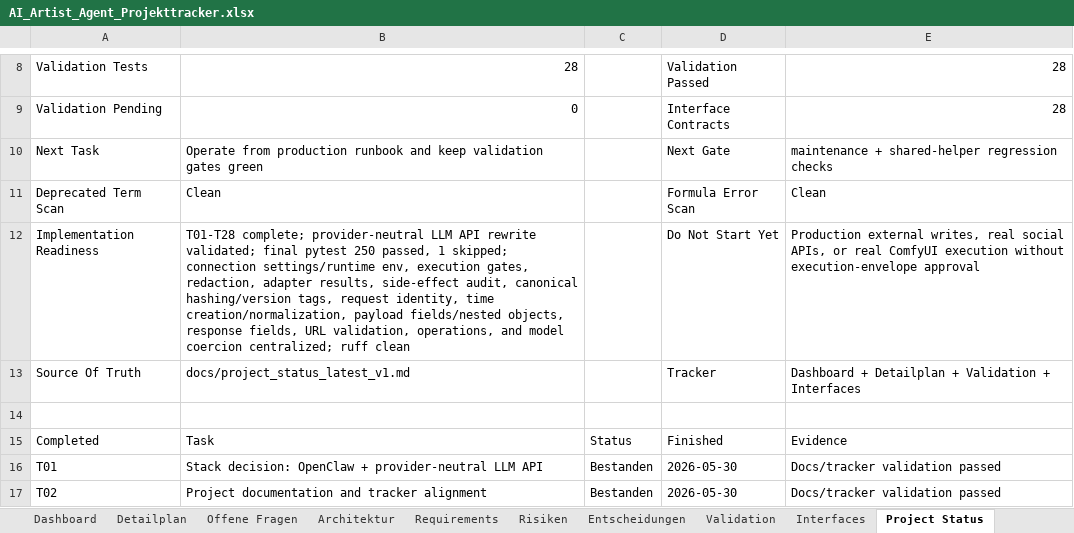
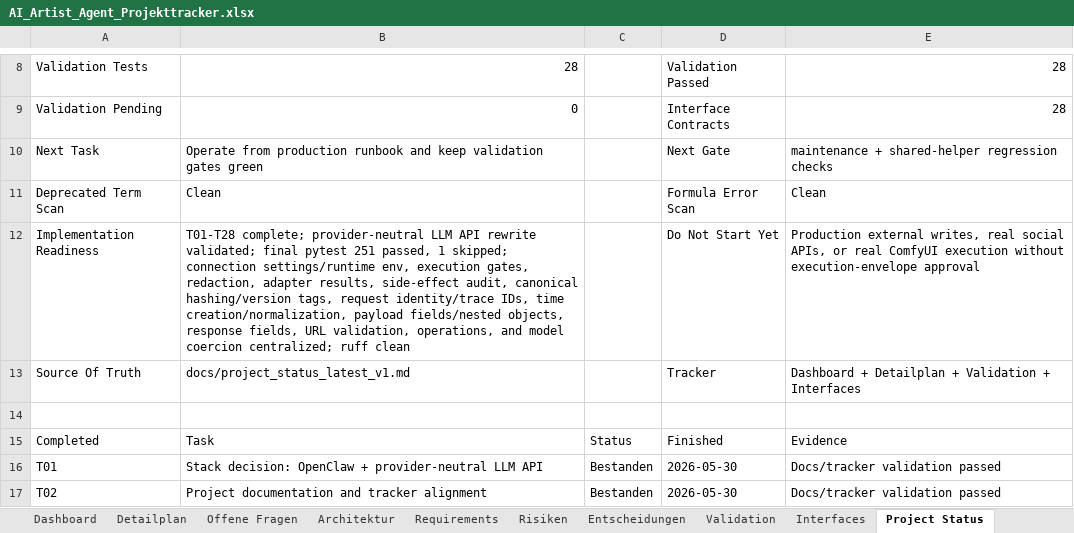
Before and after one commit to artprof964/AI-Artist, an Excel workbook: AI_Artist_Agent_Projekttracker.xlsx, sheet Project Status, drawn as a sheet; only a part is shown, gaps mark what is left out; values as stored, in another font and other column widths than the file's, no borders; the diff names each change by its address in the sheet, - before the commit and + after, or states it on an @@ line.

```diff
--- a/AI_Artist_Agent_Projekttracker.xlsx (sheet Project Status)
+++ b/AI_Artist_Agent_Projekttracker.xlsx (sheet Project Status)
-B12: …final pytest 250 passed, 1 skipped; connection settings/runtime env, execution gates, redaction, adapter results, side-effect audit, canonical hashing/version tags, request identity, time creation/normalization,…
+B12: …final pytest 251 passed, 1 skipped; connection settings/runtime env, execution gates, redaction, adapter results, side-effect audit, canonical hashing/version tags, request identity/trace IDs, time creation/normalization,…
```
Also changed, not shown: sheet Validation, sheet Interfaces, 9 other files.
